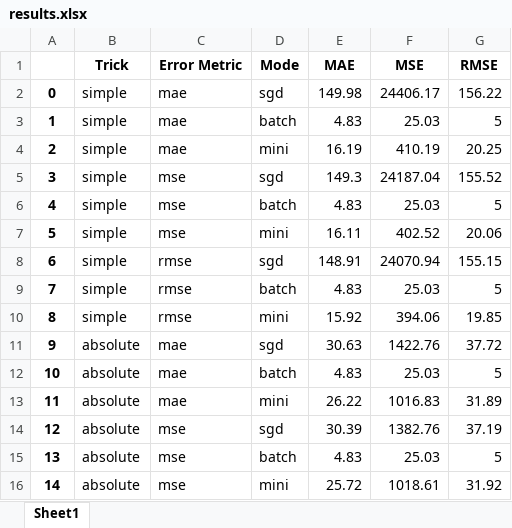
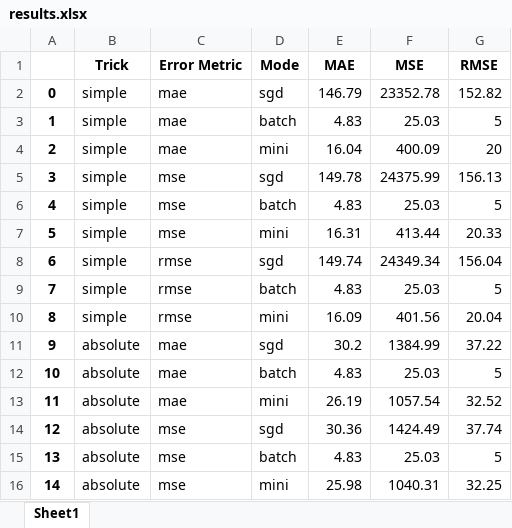
Before and after one commit to oNovalSliveDNo/grokking-machine-learning, an Excel workbook: chapter03/notebooks/results.xlsx, sheet Sheet1, drawn as a sheet; only a part is shown; values as stored, in another font and other column widths than the file's, no borders; the diff covers the shown part only; the diff names each change by its address in the sheet, - before the commit and + after, or states it on an @@ line.

Commit message:
add chapter04

```diff
--- a/chapter03/notebooks/results.xlsx (sheet Sheet1)
+++ b/chapter03/notebooks/results.xlsx (sheet Sheet1)
-E2 (MAE): 149.98
+E2 (MAE): 146.79
-F2 (MSE): 24406.17
+F2 (MSE): 23352.78
-G2 (RMSE): 156.22
+G2 (RMSE): 152.82
-E4 (MAE): 16.19
+E4 (MAE): 16.04
-F4 (MSE): 410.19
+F4 (MSE): 400.09
-G4 (RMSE): 20.25
+G4 (RMSE): 20
-E5 (MAE): 149.3
+E5 (MAE): 149.78
-F5 (MSE): 24187.04
+F5 (MSE): 24375.99
-G5 (RMSE): 155.52
+G5 (RMSE): 156.13
-E7 (MAE): 16.11
+E7 (MAE): 16.31
-F7 (MSE): 402.52
+F7 (MSE): 413.44
-G7 (RMSE): 20.06
+G7 (RMSE): 20.33
-E8 (MAE): 148.91
+E8 (MAE): 149.74
-F8 (MSE): 24070.94
+F8 (MSE): 24349.34
-G8 (RMSE): 155.15
+G8 (RMSE): 156.04
-E10 (MAE): 15.92
+E10 (MAE): 16.09
-F10 (MSE): 394.06
+F10 (MSE): 401.56
-G10 (RMSE): 19.85
+G10 (RMSE): 20.04
-E11 (MAE): 30.63
+E11 (MAE): 30.2
-F11 (MSE): 1422.76
+F11 (MSE): 1384.99
-G11 (RMSE): 37.72
+G11 (RMSE): 37.22
-E13 (MAE): 26.22
+E13 (MAE): 26.19
-F13 (MSE): 1016.83
+F13 (MSE): 1057.54
-G13 (RMSE): 31.89
+G13 (RMSE): 32.52
-E14 (MAE): 30.39
+E14 (MAE): 30.36
-F14 (MSE): 1382.76
+F14 (MSE): 1424.49
-G14 (RMSE): 37.19
+G14 (RMSE): 37.74
-E16 (MAE): 25.72
+E16 (MAE): 25.98
-F16 (MSE): 1018.61
+F16 (MSE): 1040.31
-G16 (RMSE): 31.92
+G16 (RMSE): 32.25
```
Also changed, not shown: 19 edited cells elsewhere in this sheet, 5 other files.
